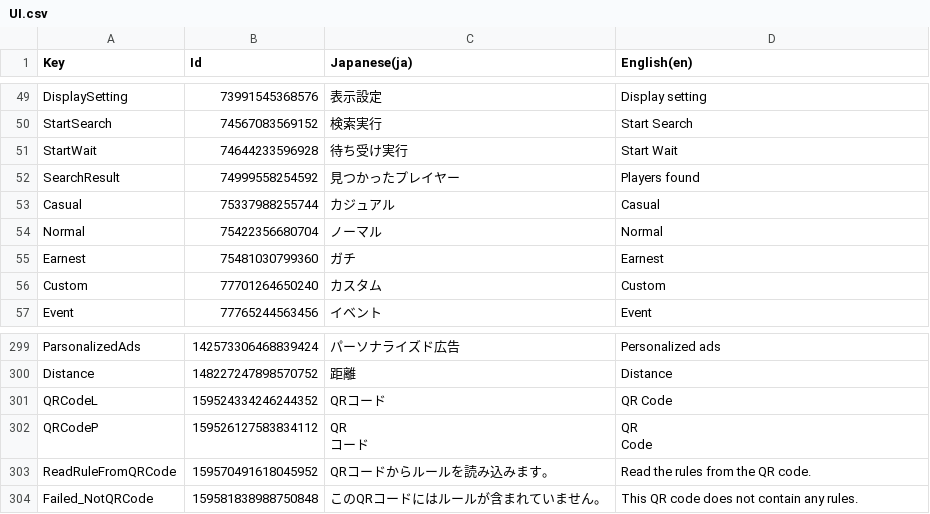
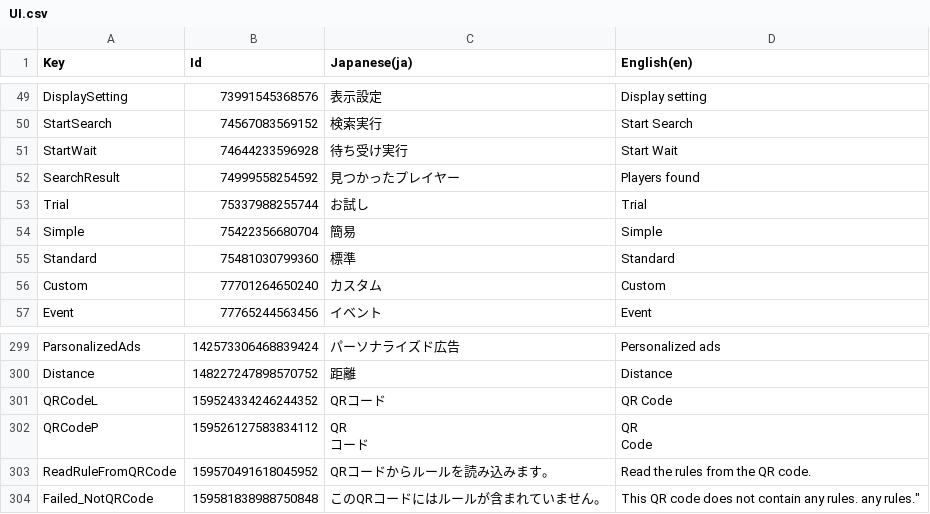
Before and after one commit to RyKishita/KoKoCoin, a CSV file: doc/Assets/Localization/UI.csv, drawn as a sheet; only a part is shown, gaps mark what is left out.

```diff
--- a/doc/Assets/Localization/UI.csv
+++ b/doc/Assets/Localization/UI.csv
@@ -52,5 +52,5 @@
 "SearchResult",74999558254592,"見つかったプレイヤー","Players found"
-"Casual",75337988255744,"カジュアル","Casual"
-"Normal",75422356680704,"ノーマル","Normal"
-"Earnest",75481030799360,"ガチ","Earnest"
+"Trial",75337988255744,"お試し","Trial"
+"Simple",75422356680704,"簡易","Simple"
+"Standard",75481030799360,"標準","Standard"
 "Custom",77701264650240,"カスタム","Custom"
@@ -340,2 +340,2 @@ Code"
 "ReadRuleFromQRCode",159570491618045952,"QRコードからルールを読み込みます。","Read the rules from the QR code."
-"Failed_NotQRCode",159581838988750848,"このQRコードにはルールが含まれていません。","This QR code does not contain any rules."
+"Failed_NotQRCode",159581838988750848,"このQRコードにはルールが含まれていません。","This QR code does not contain any rules." any rules."
```
Also changed, not shown: doc/Assets/Localization/Defines.csv, 23 other files.
